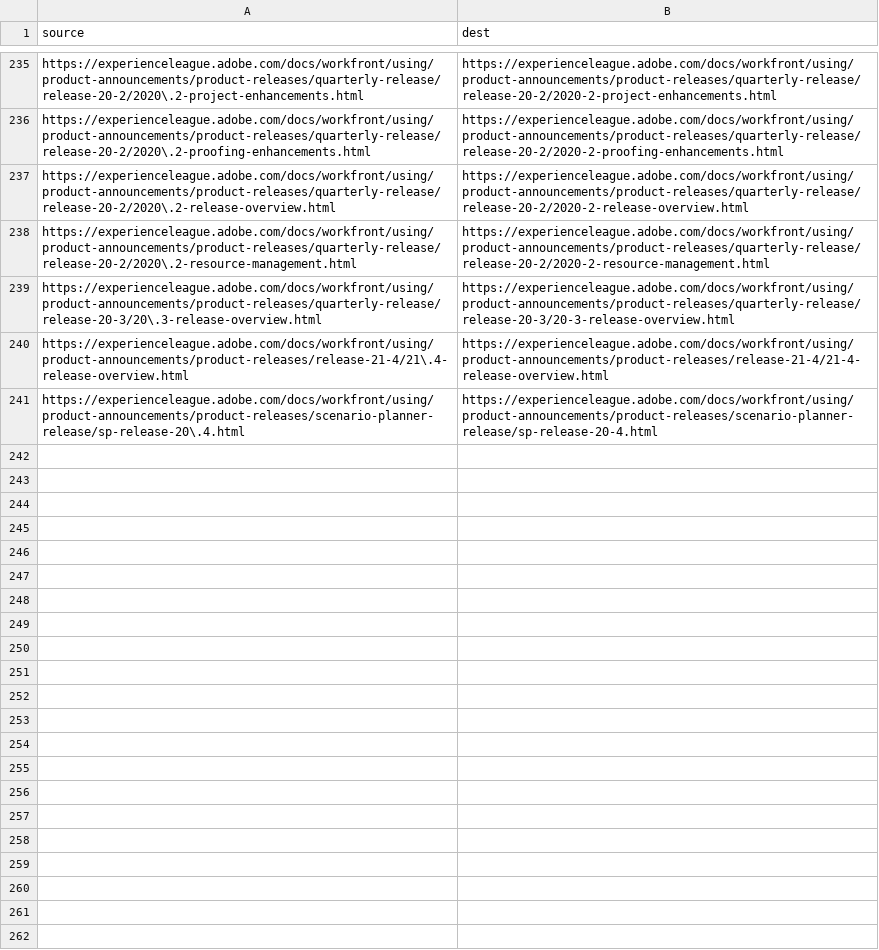
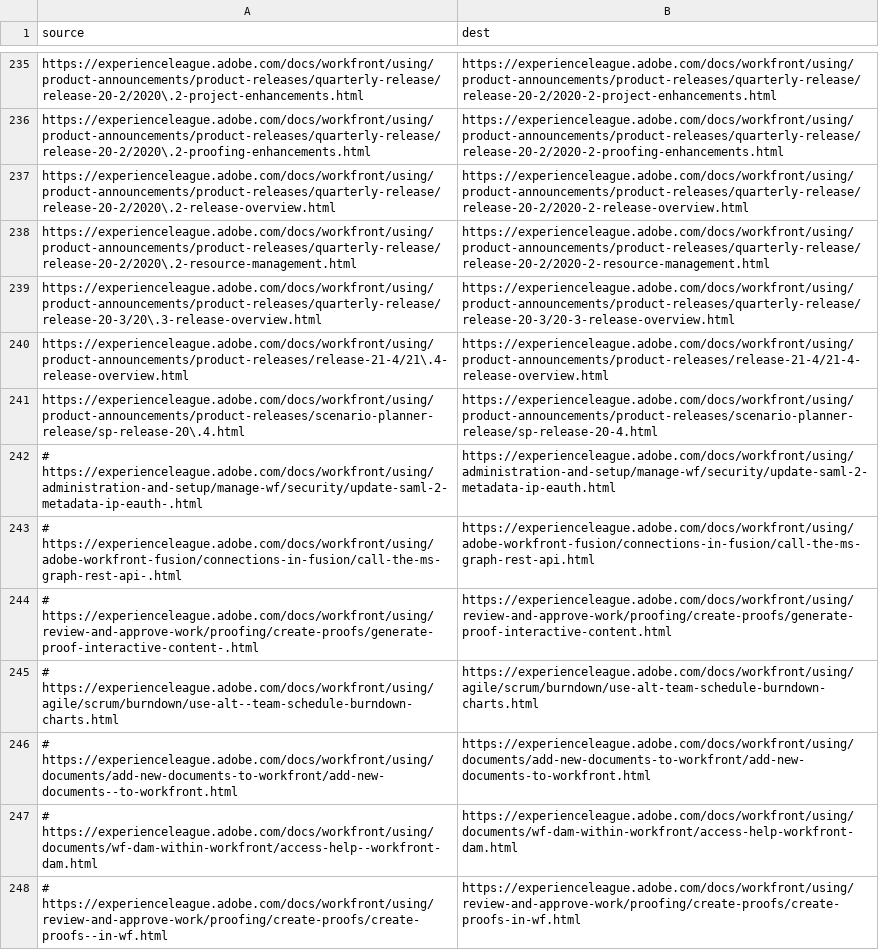
Before and after one commit to AdobeDocs/workfront.nl-NL, a CSV file: redirects.csv, drawn as a sheet; only a part is shown, gaps mark what is left out; the diff names each change by its address in the sheet, - before the commit and + after, or states it on an @@ line.

Commit message:
Sync non localizable files for core commit 1728ccb5de762f0122494b156b3f5343337570d5

```diff
--- a/redirects.csv
+++ b/redirects.csv
+row 242: # https://experienceleague.adobe.com/docs/workfront/using/administration-and-setup/manage-wf/security/update-saml-2-metadata-ip-eauth-.html | https://experienceleague.adobe.com/docs/workfront/using/administration-and-setup/manage-wf/security/update-saml-2-metadata-ip-eauth.html
+row 243: # https://experienceleague.adobe.com/docs/workfront/using/adobe-workfront-fusion/connections-in-fusion/call-the-ms-graph-rest-api-.html | https://experienceleague.adobe.com/docs/workfront/using/adobe-workfront-fusion/connections-in-fusion/call-the-ms-graph-rest-api.html
+row 244: # https://experienceleague.adobe.com/docs/workfront/using/review-and-approve-work/proofing/create-proofs/generate-proof-interactive-content-.html | https://experienceleague.adobe.com/docs/workfront/using/review-and-approve-work/proofing/create-proofs/generate-proof-interactive-content.html
+row 245: # https://experienceleague.adobe.com/docs/workfront/using/agile/scrum/burndown/use-alt--team-schedule-burndown-charts.html | https://experienceleague.adobe.com/docs/workfront/using/agile/scrum/burndown/use-alt-team-schedule-burndown-charts.html
+row 246: # https://experienceleague.adobe.com/docs/workfront/using/documents/add-new-documents-to-workfront/add-new-documents--to-workfront.html | https://experienceleague.adobe.com/docs/workfront/using/documents/add-new-documents-to-workfront/add-new-documents-to-workfront.html
+row 247: # https://experienceleague.adobe.com/docs/workfront/using/documents/wf-dam-within-workfront/access-help--workfront-dam.html | https://experienceleague.adobe.com/docs/workfront/using/documents/wf-dam-within-workfront/access-help-workfront-dam.html
+row 248: # https://experienceleague.adobe.com/docs/workfront/using/review-and-approve-work/proofing/create-proofs/create-proofs--in-wf.html | https://experienceleague.adobe.com/docs/workfront/using/review-and-approve-work/proofing/create-proofs/create-proofs-in-wf.html
```
